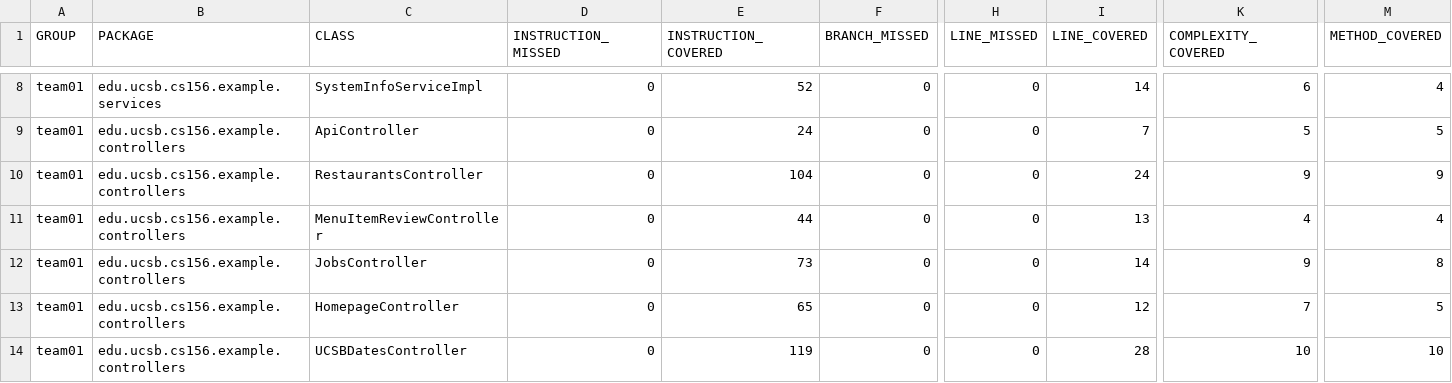
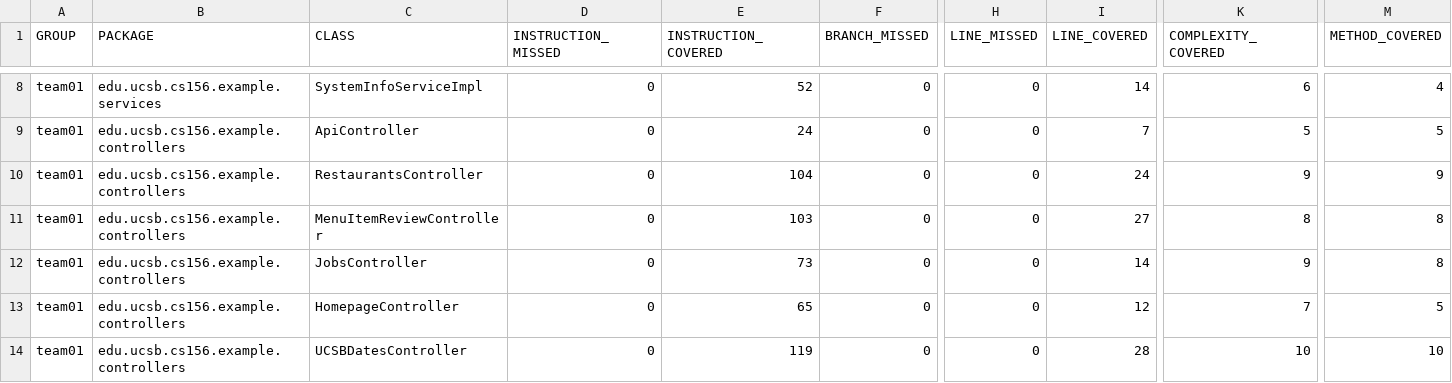
Before and after one commit to ucsb-cs156-s26/team01-s26-15, a CSV file: jacoco/jacoco.csv, drawn as a sheet; only a part is shown, gaps mark what is left out; the diff names each change by its address in the sheet, - before the commit and + after, or states it on an @@ line.

```diff
--- a/jacoco/jacoco.csv
+++ b/jacoco/jacoco.csv
-E11 (INSTRUCTION_COVERED): 44
+E11 (INSTRUCTION_COVERED): 103
-I11 (LINE_COVERED): 13
+I11 (LINE_COVERED): 27
-K11 (COMPLEXITY_COVERED): 4
+K11 (COMPLEXITY_COVERED): 8
-M11 (METHOD_COVERED): 4
+M11 (METHOD_COVERED): 8
```
Also changed, not shown: 7 other files.
